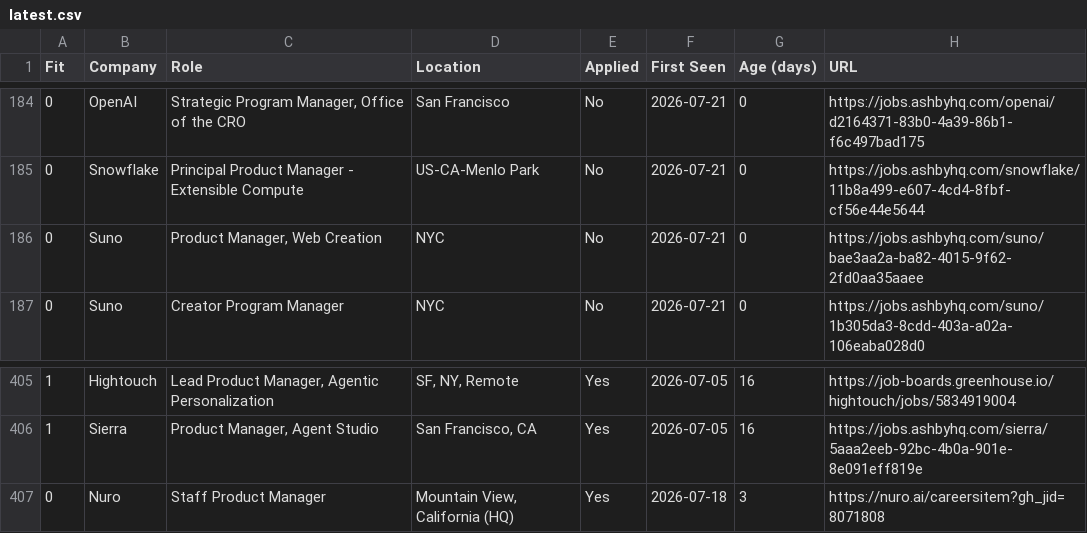
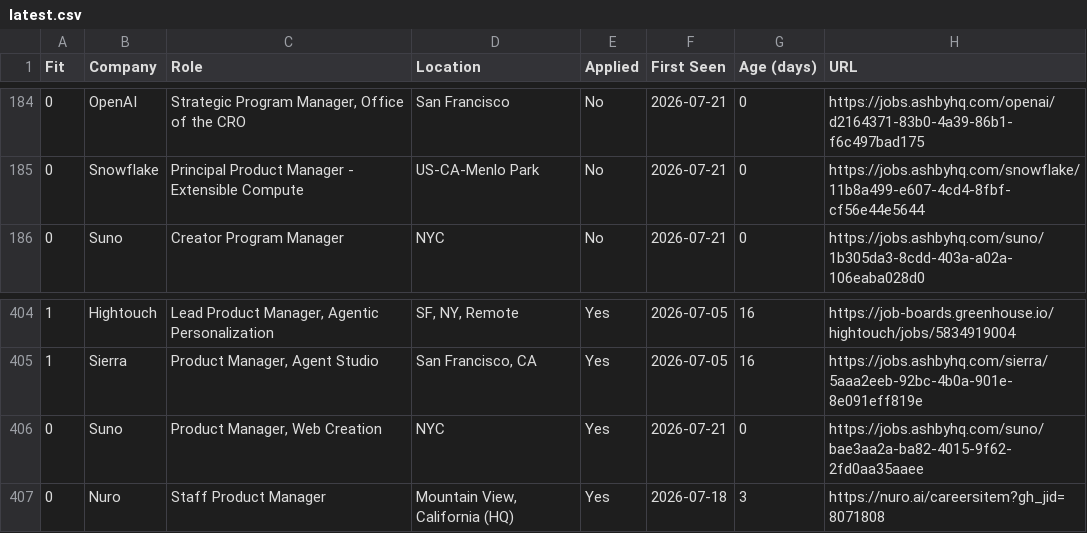
Before and after one commit to billchung-26/job-scout, a CSV file: recommendations/latest.csv, drawn as a sheet; only a part is shown, gaps mark what is left out; removed rows and columns are numbered as before the commit, all else as after; the diff names each change by its address in the sheet, - before the commit and + after, or states it on an @@ line.

Commit message:
Mark Suno Product Manager, Web Creation as applied

```diff
--- a/recommendations/latest.csv
+++ b/recommendations/latest.csv
-row 186: 0 | Suno | Product Manager, Web Creation | NYC | No | 2026-07-21 | 0 | https://jobs.ashbyhq.com/suno/bae3aa2a-ba82-4015-9f62-2fd0aa35aaee
+row 406: 0 | Suno | Product Manager, Web Creation | NYC | Yes | 2026-07-21 | 0 | https://jobs.ashbyhq.com/suno/bae3aa2a-ba82-4015-9f62-2fd0aa35aaee
```
Also changed, not shown: 2 other files.
